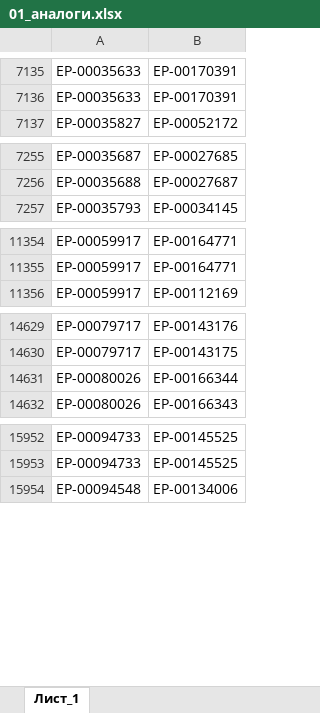
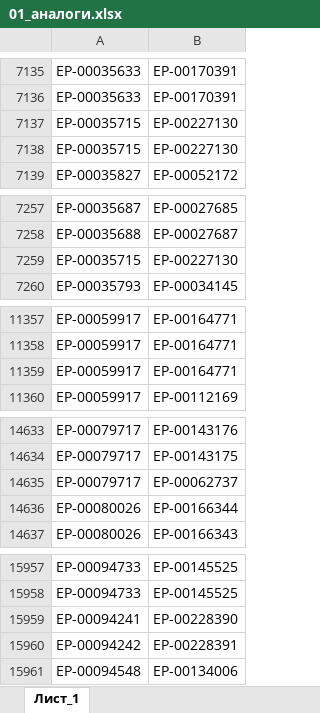
Before and after one commit to iratewarrior/mrp_tool, an Excel workbook: 01_аналоги.xlsx, sheet Лист_1, drawn as a sheet; only a part is shown, gaps mark what is left out; values as stored, in another font and other column widths than the file's, no borders; charts and pictures not drawn; the diff covers the shown part only; the diff names each change by its address in the sheet, - before the commit and + after, or states it on an @@ line.

```diff
--- a/01_аналоги.xlsx (sheet Лист_1)
+++ b/01_аналоги.xlsx (sheet Лист_1)
+row 7137: ЕР-00035715 | ЕР-00227130
+row 7138: ЕР-00035715 | ЕР-00227130
+row 7259: ЕР-00035715 | ЕР-00227130
+row 11359: ЕР-00059917 | ЕР-00164771
+row 14635: ЕР-00079717 | ЕР-00062737
+row 15959: ЕР-00094241 | ЕР-00228390
+row 15960: ЕР-00094242 | ЕР-00228391
```
Also changed, not shown: 2 added rows, 3 moved rows and 1 edited cell elsewhere in this sheet, 02_остатки_ERP.xlsx.
